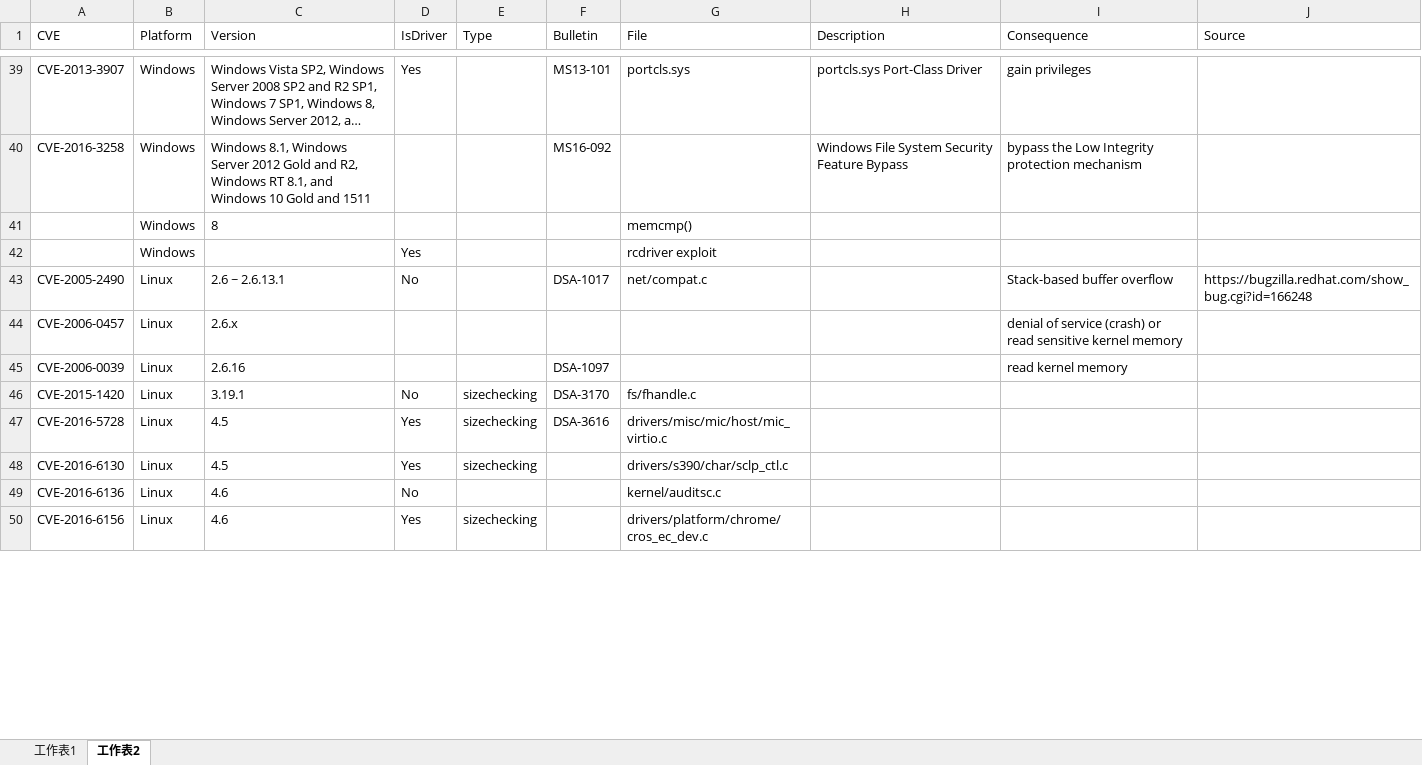
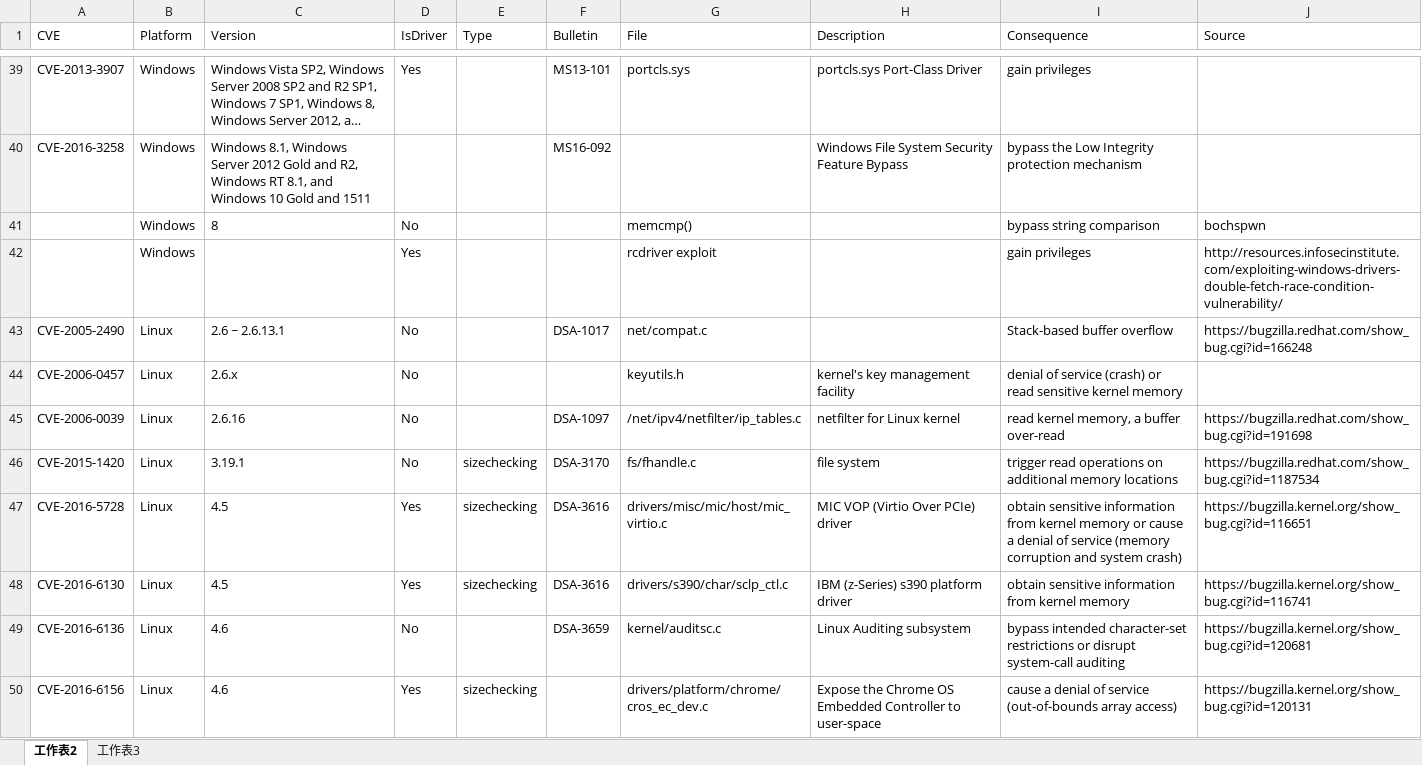
Before and after one commit to wpengfei/df_dataset, an Excel workbook: double-fetch vulnerability dataset.xlsx, sheet 工作表2, drawn as a sheet; only a part is shown, gaps mark what is left out; long unchanged cells end in …; values as stored, in another font and other column widths than the file's, no borders; the diff covers the shown part only; the diff names each change by its address in the sheet, - before the commit and + after, or states it on an @@ line.

Commit message:
add statistics
finished statistical analysis of consequences

```diff
--- a/double-fetch vulnerability dataset.xlsx (sheet 工作表2)
+++ b/double-fetch vulnerability dataset.xlsx (sheet 工作表2)
-sheet tab: 工作表1
+sheet tab: 工作表3
-D41 (IsDriver): (empty)
+D41 (IsDriver): No
-I41 (Consequence): (empty)
+I41 (Consequence): bypass string comparison
-J41 (Source): (empty)
+J41 (Source): bochspwn
-I42 (Consequence): (empty)
+I42 (Consequence): gain privileges
-J42 (Source): (empty)
+J42 (Source): http://resources.infosecinstitute.com/exploiting-windows-drivers-double-fetch-race-condition-vulnerability/
-D44:D45 (IsDriver): (empty)
+D44:D45 (IsDriver): No
-G44 (File): (empty)
+G44 (File): keyutils.h
-H44 (Description): (empty)
+H44 (Description): kernel's key management facility
-G45 (File): (empty)
+G45 (File): /net/ipv4/netfilter/ip_tables.c
-H45 (Description): (empty)
+H45 (Description): netfilter for Linux kernel
-I45 (Consequence): read kernel memory
+I45 (Consequence): read kernel memory, a buffer over-read
-J45 (Source): (empty)
+J45 (Source): https://bugzilla.redhat.com/show_bug.cgi?id=191698
-H46 (Description): (empty)
+H46 (Description): file system
-I46 (Consequence): (empty)
+I46 (Consequence): trigger read operations on additional memory locations
-J46 (Source): (empty)
+J46 (Source): https://bugzilla.redhat.com/show_bug.cgi?id=1187534
-H47 (Description): (empty)
+H47 (Description): MIC VOP (Virtio Over PCIe) driver
-I47 (Consequence): (empty)
+I47 (Consequence): obtain sensitive information from kernel memory or cause a denial of service (memory corruption and system crash)
-J47 (Source): (empty)
+J47 (Source): https://bugzilla.kernel.org/show_bug.cgi?id=116651
-F48 (Bulletin): (empty)
+F48 (Bulletin): DSA-3616
-H48 (Description): (empty)
+H48 (Description): IBM (z-Series) s390 platform driver
-I48 (Consequence): (empty)
+I48 (Consequence): obtain sensitive information from kernel memory
-J48 (Source): (empty)
+J48 (Source): https://bugzilla.kernel.org/show_bug.cgi?id=116741
-F49 (Bulletin): (empty)
+F49 (Bulletin): DSA-3659
-H49 (Description): (empty)
+H49 (Description): Linux Auditing subsystem
-I49 (Consequence): (empty)
+I49 (Consequence): bypass intended character-set restrictions or disrupt system-call auditing
-J49 (Source): (empty)
+J49 (Source): https://bugzilla.kernel.org/show_bug.cgi?id=120681
-H50 (Description): (empty)
+H50 (Description): Expose the Chrome OS Embedded Controller to user-space
-I50 (Consequence): (empty)
+I50 (Consequence): cause a denial of service (out-of-bounds array access)
-J50 (Source): (empty)
+J50 (Source): https://bugzilla.kernel.org/show_bug.cgi?id=120131
```
Also changed, not shown: 16 edited cells and cell formats elsewhere in this sheet, charts or pictures.
